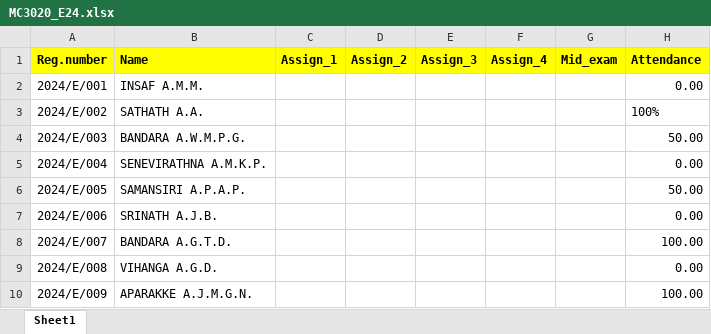
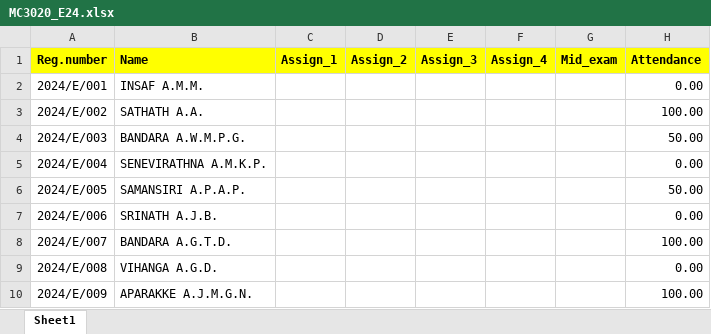
Before and after one commit to IDSFoE/MC3020_Attendance, an Excel workbook: MC3020_E24.xlsx, sheet Sheet1, drawn as a sheet; only a part is shown; values as stored, in another font and other column widths than the file's, no borders; the diff names each change by its address in the sheet, - before the commit and + after, or states it on an @@ line.

Commit message:
Update MC3020_E24.xlsx

```diff
--- a/MC3020_E24.xlsx (sheet Sheet1)
+++ b/MC3020_E24.xlsx (sheet Sheet1)
-H3 (Attendance): 100%
+H3 (Attendance): 100.00
```
